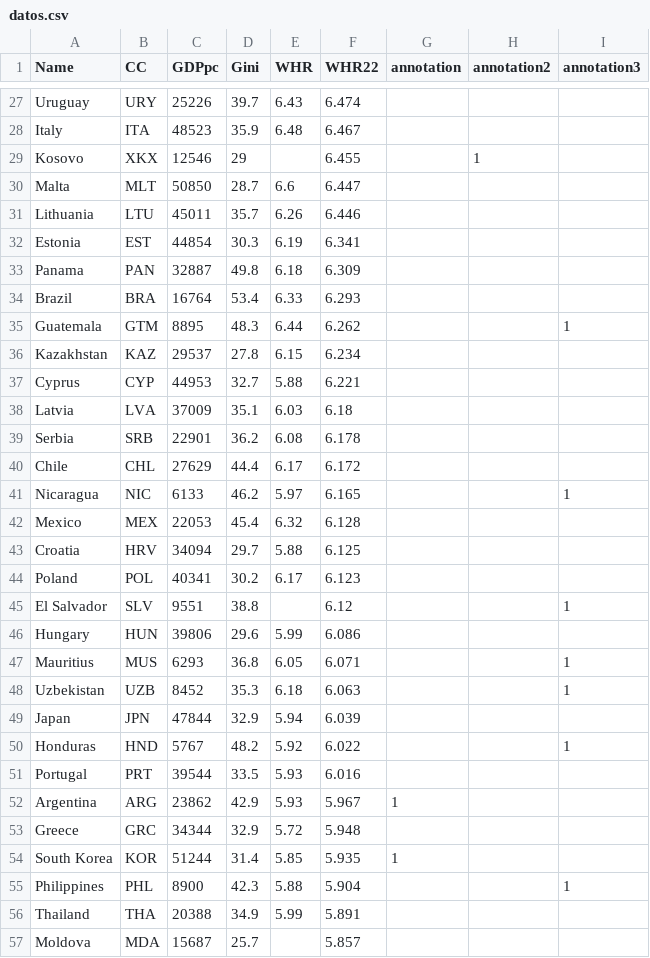
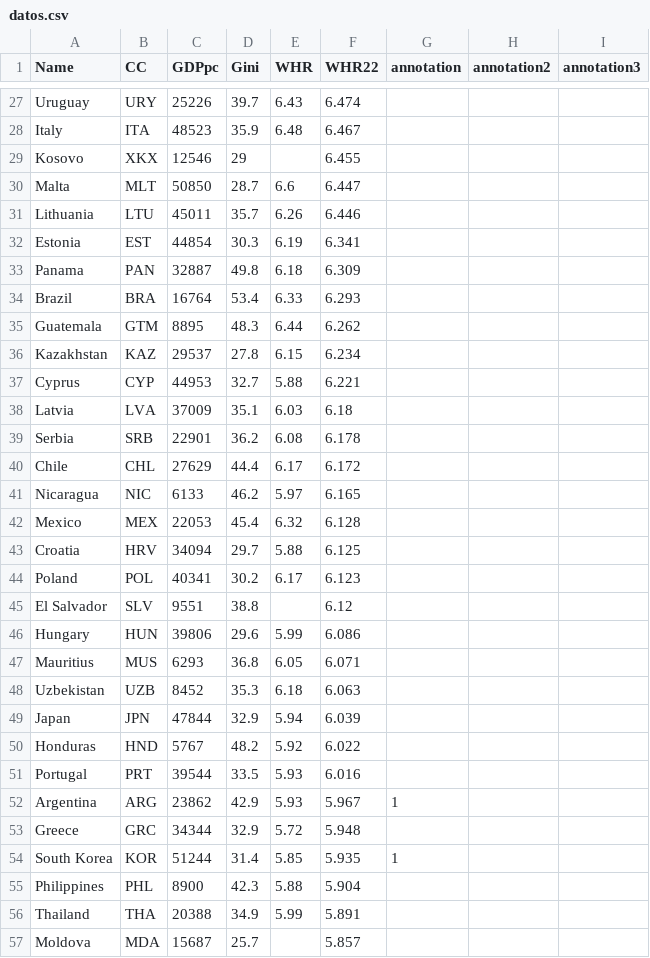
Before and after one commit to LCaravaggio/PaisesFelices, a CSV file: datos/datos.csv, drawn as a sheet; only a part is shown, gaps mark what is left out.

Commit message:
Update datos.csv

```diff
--- a/datos/datos.csv
+++ b/datos/datos.csv
@@ -28,3 +28,3 @@ Uruguay,URY,25226,39.7,6.43,6.474,,,
 Italy,ITA,48523,35.9,6.48,6.467,,,
-Kosovo,XKX,12546,29,,6.455,,1,
+Kosovo,XKX,12546,29,,6.455,,,
 Malta,MLT,50850,28.7,6.6,6.447,,,
@@ -34,3 +34,3 @@ Panama,PAN,32887,49.8,6.18,6.309,,,
 Brazil,BRA,16764,53.4,6.33,6.293,,,
-Guatemala,GTM,8895,48.3,6.44,6.262,,,1,
+Guatemala,GTM,8895,48.3,6.44,6.262,,,
 Kazakhstan,KAZ,29537,27.8,6.15,6.234,,,
@@ -40,3 +40,3 @@ Serbia,SRB,22901,36.2,6.08,6.178,,,
 Chile,CHL,27629,44.4,6.17,6.172,,,
-Nicaragua,NIC,6133,46.2,5.97,6.165,,,1,
+Nicaragua,NIC,6133,46.2,5.97,6.165,,,
 Mexico,MEX,22053,45.4,6.32,6.128,,,
@@ -44,8 +44,8 @@ Croatia,HRV,34094,29.7,5.88,6.125,,,
 Poland,POL,40341,30.2,6.17,6.123,,,
-El Salvador,SLV,9551,38.8,,6.12,,,1,
+El Salvador,SLV,9551,38.8,,6.12,,,
 Hungary,HUN,39806,29.6,5.99,6.086,,,
-Mauritius,MUS,6293,36.8,6.05,6.071,,,1,
-Uzbekistan,UZB,8452,35.3,6.18,6.063,,,1,
+Mauritius,MUS,6293,36.8,6.05,6.071,,,
+Uzbekistan,UZB,8452,35.3,6.18,6.063,,,
 Japan,JPN,47844,32.9,5.94,6.039,,,
-Honduras,HND,5767,48.2,5.92,6.022,,,1,
+Honduras,HND,5767,48.2,5.92,6.022,,,
 Portugal,PRT,39544,33.5,5.93,6.016,,,
@@ -54,3 +54,3 @@ Greece,GRC,34344,32.9,5.72,5.948,,,
 South Korea,KOR,51244,31.4,5.85,5.935,1,,
-Philippines,PHL,8900,42.3,5.88,5.904,,,1,
+Philippines,PHL,8900,42.3,5.88,5.904,,,
 Thailand,THA,20388,34.9,5.99,5.891,,,
```
